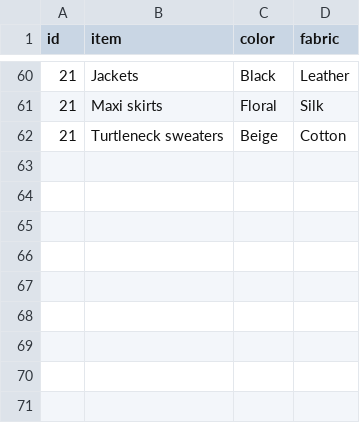
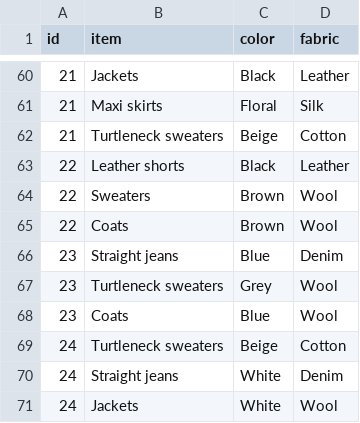
Before and after one commit to lara-dev1510/replikka, a CSV file: storage/looks_subcategories_seed.csv, drawn as a sheet; only a part is shown, gaps mark what is left out; the diff names each change by its address in the sheet, - before the commit and + after, or states it on an @@ line.

```diff
--- a/storage/looks_subcategories_seed.csv
+++ b/storage/looks_subcategories_seed.csv
+row 63: 22 | Leather shorts | Black | Leather
+row 64: 22 | Sweaters | Brown | Wool
+row 65: 22 | Coats | Brown | Wool
+row 66: 23 | Straight jeans | Blue | Denim
+row 67: 23 | Turtleneck sweaters | Grey | Wool
+row 68: 23 | Coats | Blue | Wool
+row 69: 24 | Turtleneck sweaters | Beige | Cotton
+row 70: 24 | Straight jeans | White | Denim
+row 71: 24 | Jackets | White | Wool
```
Also changed, not shown: storage/looks_seed.csv, 2 other files.
